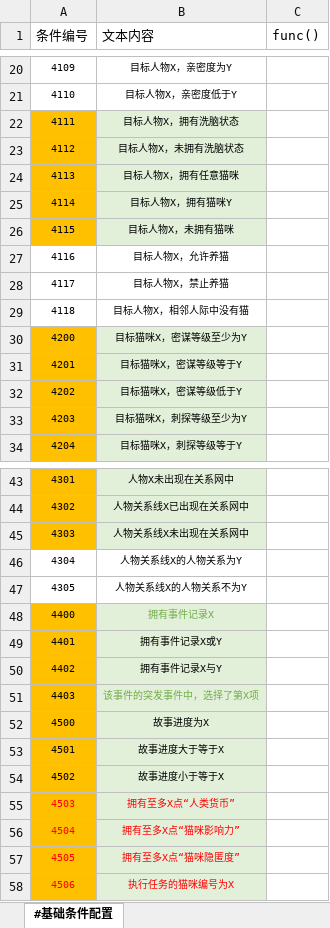
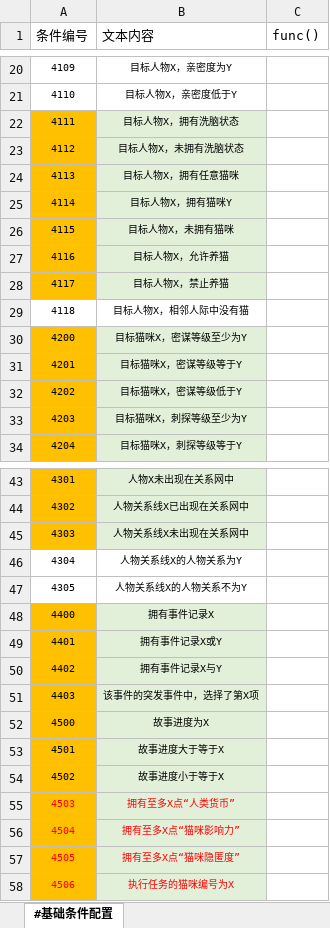
Before and after one commit to RadiumLZhang/Free-Casonry, an Excel workbook: ExcelConfig/pbjson/excel/基础条件表.xlsx, sheet #基础条件配置, drawn as a sheet; only a part is shown, gaps mark what is left out; values as stored, in another font and other column widths than the file's, no borders; the diff names each change by its address in the sheet, - before the commit and + after, or states it on an @@ line.

```diff
--- a/ExcelConfig/pbjson/excel/基础条件表.xlsx (sheet #基础条件配置)
+++ b/ExcelConfig/pbjson/excel/基础条件表.xlsx (sheet #基础条件配置)
-A27:A28 fill: none
+A27:A28 fill: #FFC000
-B27:B28 fill: none
+B27:B28 fill: #E2EFD9
-B48 text colour: #70AD47
+B48 text colour: black
-B51 text colour: #70AD47
+B51 text colour: black
```
Also changed, not shown: ExcelConfig/pbjson/excel/事件配置表.xlsx, ExcelConfig/pbjson/excel/应用效果表.xlsx, 6 other files.
